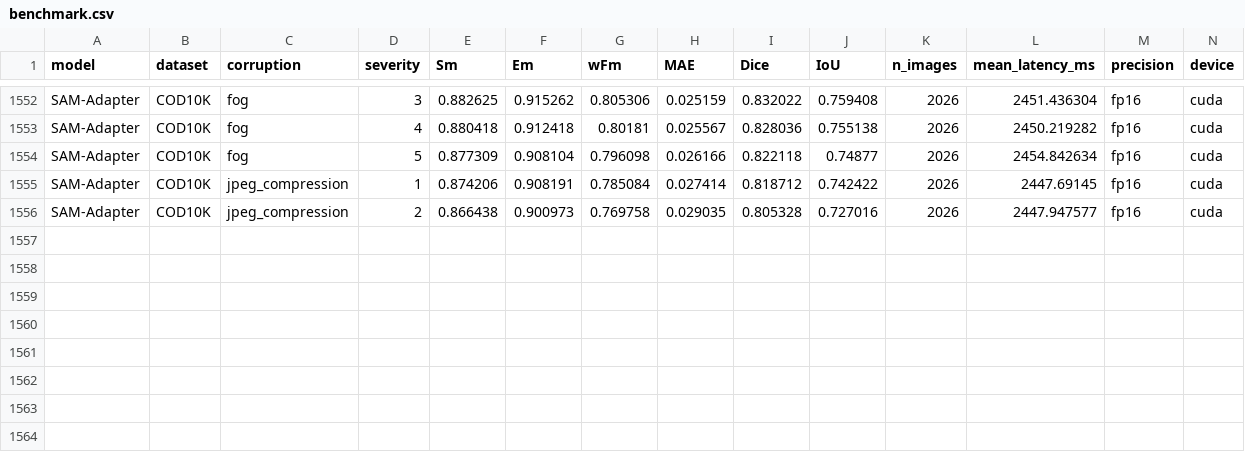
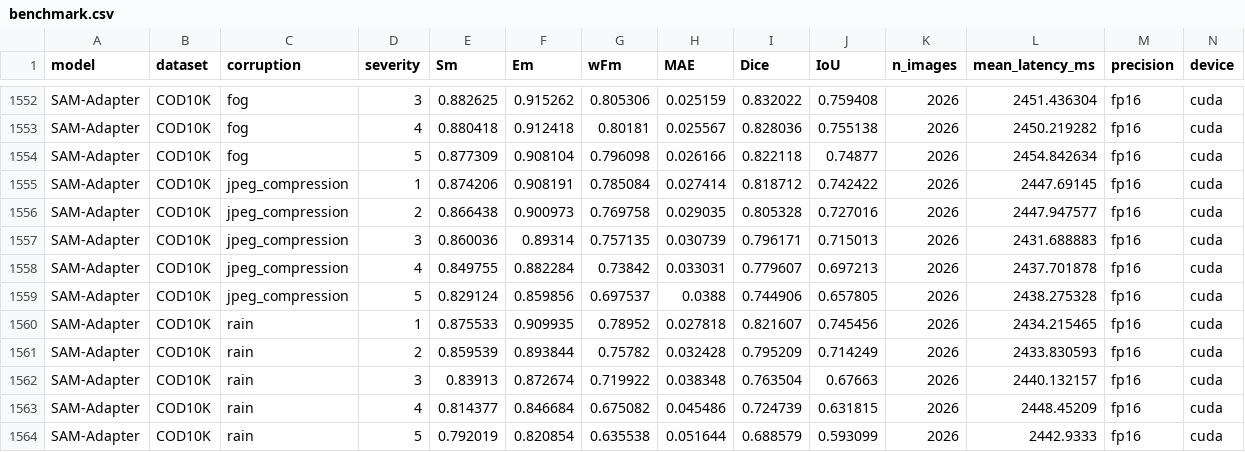
Before and after one commit to Neel-Ronak-Org/VFM-CV, a CSV file: results/benchmark.csv, drawn as a sheet; only a part is shown, gaps mark what is left out; rows hold the shown columns only; the diff names each change by its address in the sheet, - before the commit and + after, or states it on an @@ line.

Commit message:
SAM-Adapter benchmark progress

```diff
--- a/results/benchmark.csv
+++ b/results/benchmark.csv
+row 1557: SAM-Adapter | COD10K | jpeg_compression | 3 | 0.860036 | 0.89314 | 0.757135 | 0.030739 | 0.796171 | 0.715013 | 2026 | 2431.688883 | fp16 | cuda
+row 1558: SAM-Adapter | COD10K | jpeg_compression | 4 | 0.849755 | 0.882284 | 0.73842 | 0.033031 | 0.779607 | 0.697213 | 2026 | 2437.701878 | fp16 | cuda
+row 1559: SAM-Adapter | COD10K | jpeg_compression | 5 | 0.829124 | 0.859856 | 0.697537 | 0.0388 | 0.744906 | 0.657805 | 2026 | 2438.275328 | fp16 | cuda
+row 1560: SAM-Adapter | COD10K | rain | 1 | 0.875533 | 0.909935 | 0.78952 | 0.027818 | 0.821607 | 0.745456 | 2026 | 2434.215465 | fp16 | cuda
+row 1561: SAM-Adapter | COD10K | rain | 2 | 0.859539 | 0.893844 | 0.75782 | 0.032428 | 0.795209 | 0.714249 | 2026 | 2433.830593 | fp16 | cuda
+row 1562: SAM-Adapter | COD10K | rain | 3 | 0.83913 | 0.872674 | 0.719922 | 0.038348 | 0.763504 | 0.67663 | 2026 | 2440.132157 | fp16 | cuda
+row 1563: SAM-Adapter | COD10K | rain | 4 | 0.814377 | 0.846684 | 0.675082 | 0.045486 | 0.724739 | 0.631815 | 2026 | 2448.45209 | fp16 | cuda
+row 1564: SAM-Adapter | COD10K | rain | 5 | 0.792019 | 0.820854 | 0.635538 | 0.051644 | 0.688579 | 0.593099 | 2026 | 2442.9333 | fp16 | cuda
```
Also changed, not shown: results/summary_robustness.csv, 11 other files.
